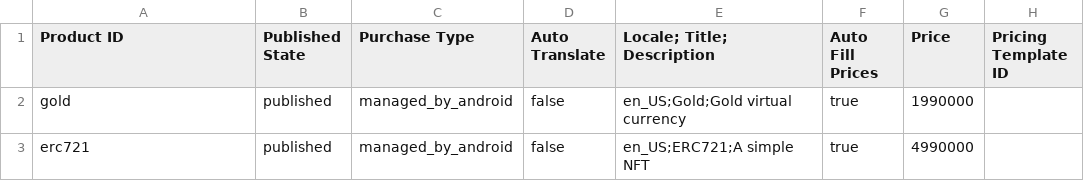
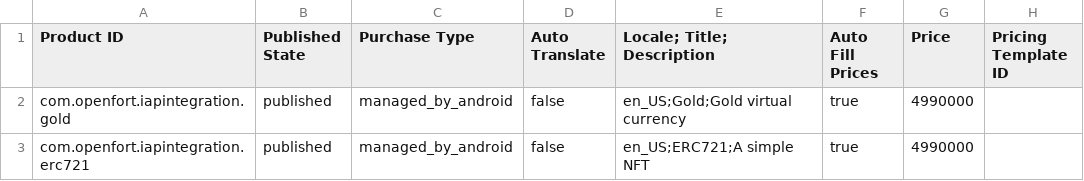
Before and after one commit to dpradell-dev/openfort-unity-stpn-sample, a CSV file: unity-client/Assets/GooglePlayProductCatalog.csv, drawn as a sheet.

Commit message:
catalogs

```diff
--- a/unity-client/Assets/GooglePlayProductCatalog.csv
+++ b/unity-client/Assets/GooglePlayProductCatalog.csv
@@ -1,3 +1,3 @@
 Product ID,Published State,Purchase Type,Auto Translate,Locale; Title; Description,Auto Fill Prices,Price,Pricing Template ID
-gold,published,managed_by_android,false,en_US;Gold;Gold virtual currency,true,1990000,
-erc721,published,managed_by_android,false,en_US;ERC721;A simple NFT,true,4990000,
+com.openfort.iapintegration.gold,published,managed_by_android,false,en_US;Gold;Gold virtual currency,true,4990000,
+com.openfort.iapintegration.erc721,published,managed_by_android,false,en_US;ERC721;A simple NFT,true,4990000,
```
Also changed, not shown: 11 other files.
